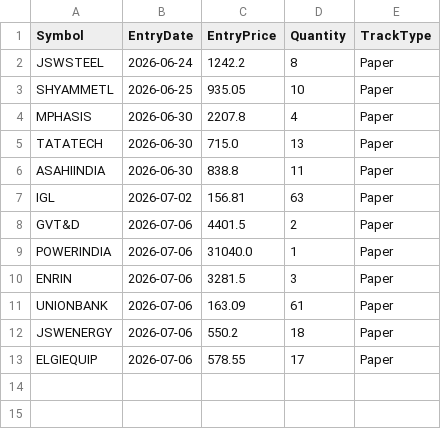
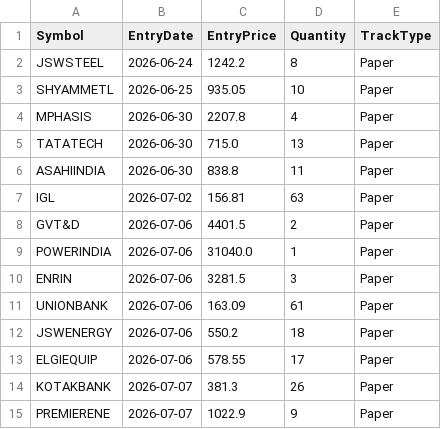
Before and after one commit to finnyrajmann/nse-bb-system, a CSV file: data/positions_bb.csv, drawn as a sheet.

Commit message:
Auto-update — 2026-07-07

```diff
--- a/data/positions_bb.csv
+++ b/data/positions_bb.csv
@@ -13 +13,3 @@ JSWENERGY,2026-07-06,550.2,18,Paper
 ELGIEQUIP,2026-07-06,578.55,17,Paper
+KOTAKBANK,2026-07-07,381.3,26,Paper
+PREMIERENE,2026-07-07,1022.9,9,Paper
```
